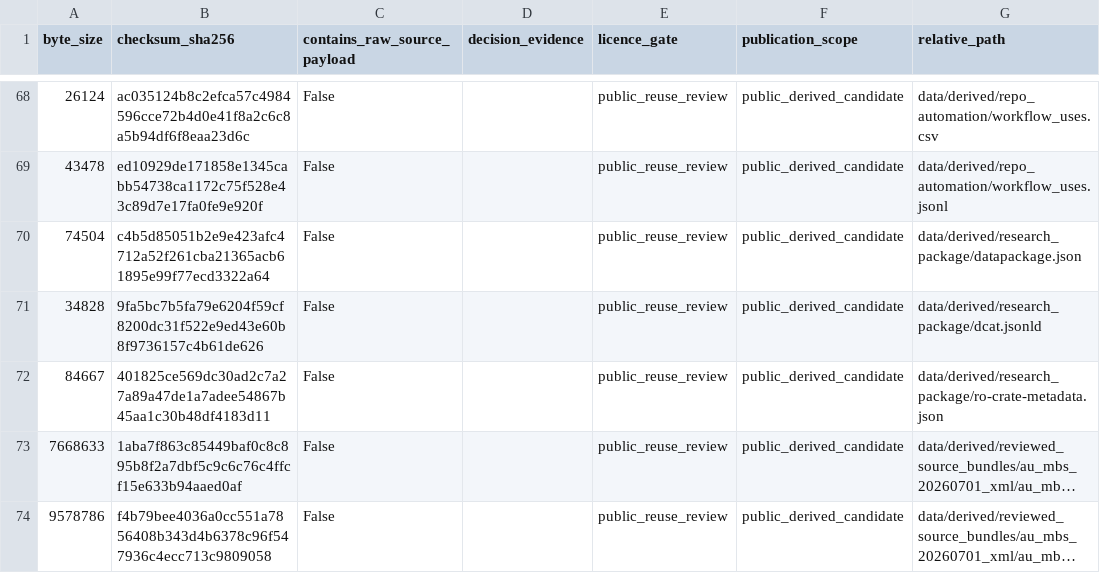
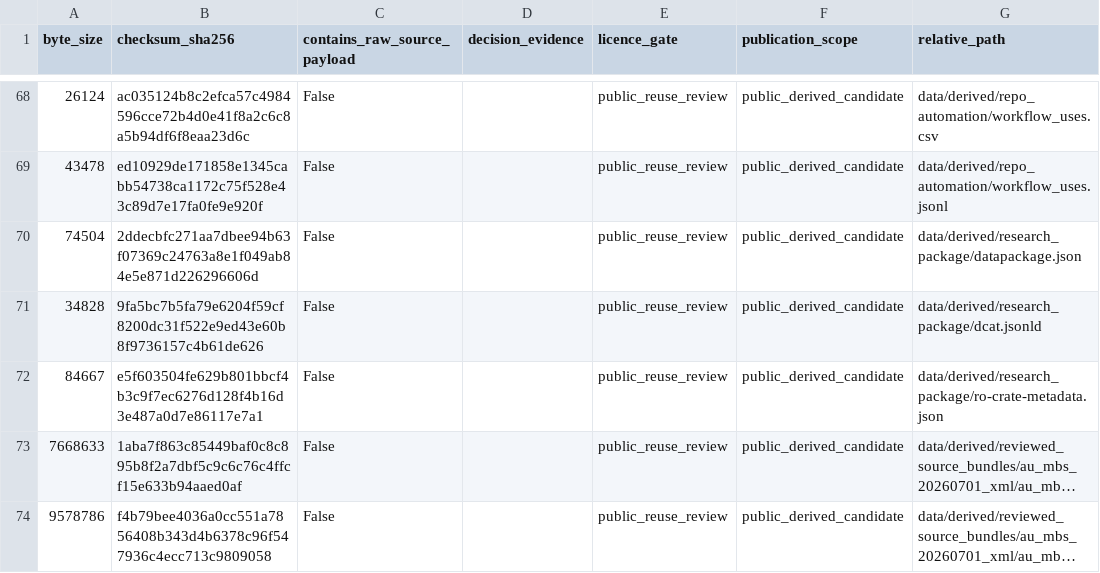
Before and after one commit to edithatogo/reimbursement-atlas, a CSV file: data/derived/licence_review/licence_review_queue.csv, drawn as a sheet; only a part is shown, gaps mark what is left out; long unchanged cells end in …; the diff names each change by its address in the sheet, - before the commit and + after, or states it on an @@ line.

```diff
--- a/data/derived/licence_review/licence_review_queue.csv
+++ b/data/derived/licence_review/licence_review_queue.csv
-B70 (checksum_sha256): c4b5d85051b2e9e423afc4712a52f261cba21365acb61895e99f77ecd3322a64
+B70 (checksum_sha256): 2ddecbfc271aa7dbee94b63f07369c24763a8e1f049ab84e5e871d226296606d
-B72 (checksum_sha256): 401825ce569dc30ad2c7a27a89a47de1a7adee54867b45aa1c30b48df4183d11
+B72 (checksum_sha256): e5f603504fe629b801bbcf4b3c9f7ec6276d128f4b16d3e487a0d7e86117e7a1
```
Also changed, not shown: 11 other files.
